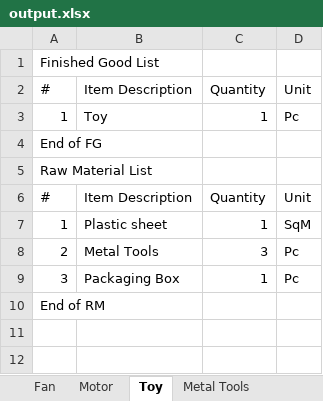
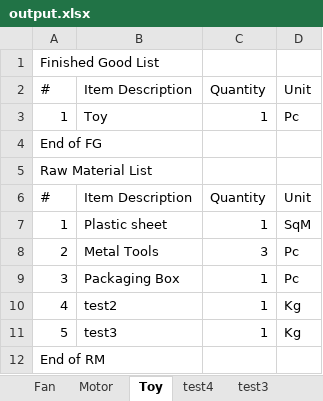
Before and after one commit to rajat-np/bill-of-material, an Excel workbook: data/output.xlsx, sheet Toy, drawn as a sheet; values as stored, in another font and other column widths than the file's, no borders; the diff names each change by its address in the sheet, - before the commit and + after, or states it on an @@ line.

```diff
--- a/data/output.xlsx (sheet Toy)
+++ b/data/output.xlsx (sheet Toy)
+sheet tab: test4
+sheet tab: test3
+row 10: 4 | test2 | 1 | Kg
+row 11: 5 | test3 | 1 | Kg
```
Also changed, not shown: sheet Motor, sheet Metal Tools, other sheet tabs, 2 other files.
